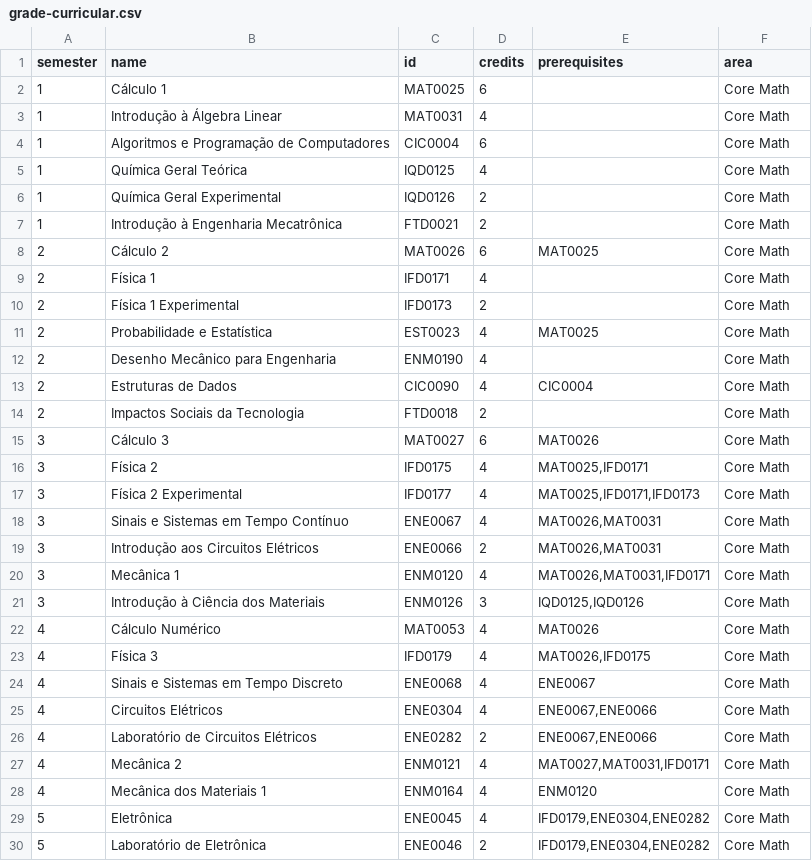
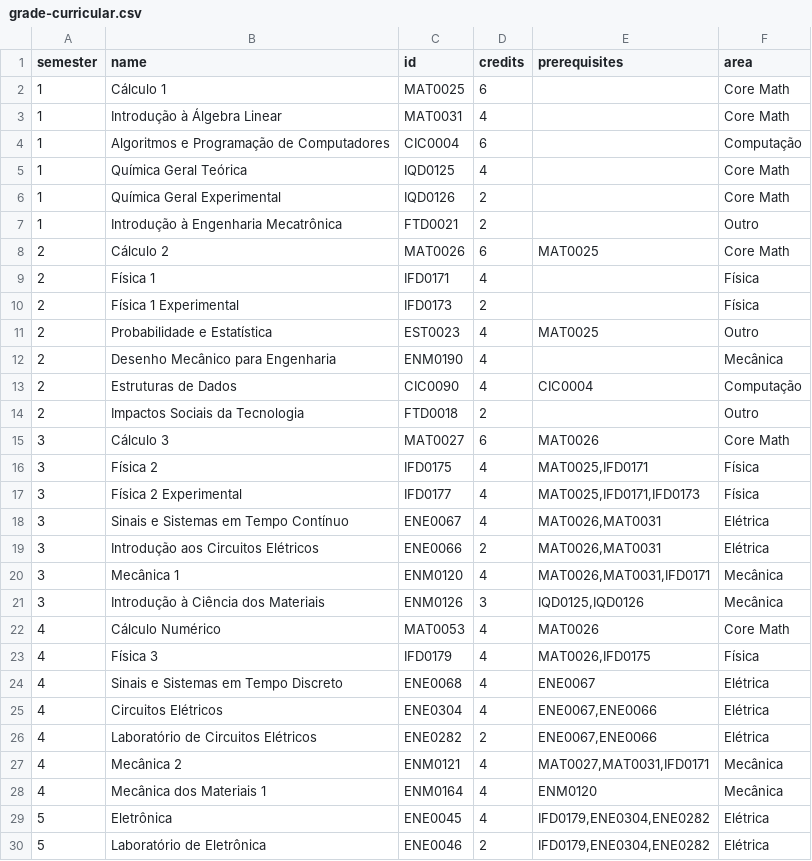
Before and after one commit to GabrielPyva/fluxo-da-mecatronica, a CSV file: grade-curricular.csv, drawn as a sheet; only a part is shown; the diff covers the shown part only.

```diff
--- a/grade-curricular.csv
+++ b/grade-curricular.csv
@@ -3,28 +3,28 @@ semester,name,id,credits,prerequisites,area
 1,Introdução à Álgebra Linear,MAT0031,4,,Core Math
-1,Algoritmos e Programação de Computadores,CIC0004,6,,Core Math
+1,Algoritmos e Programação de Computadores,CIC0004,6,,Computação
 1,Química Geral Teórica,IQD0125,4,,Core Math
 1,Química Geral Experimental,IQD0126,2,,Core Math
-1,Introdução à Engenharia Mecatrônica,FTD0021,2,,Core Math
+1,Introdução à Engenharia Mecatrônica,FTD0021,2,,Outro
 2,Cálculo 2,MAT0026,6,MAT0025,Core Math
-2,Física 1,IFD0171,4,,Core Math
-2,Física 1 Experimental,IFD0173,2,,Core Math
-2,Probabilidade e Estatística,EST0023,4,MAT0025,Core Math
-2,Desenho Mecânico para Engenharia,ENM0190,4,,Core Math
-2,Estruturas de Dados,CIC0090,4,CIC0004,Core Math
-2,Impactos Sociais da Tecnologia,FTD0018,2,,Core Math
+2,Física 1,IFD0171,4,,Física
+2,Física 1 Experimental,IFD0173,2,,Física
+2,Probabilidade e Estatística,EST0023,4,MAT0025,Outro
+2,Desenho Mecânico para Engenharia,ENM0190,4,,Mecânica
+2,Estruturas de Dados,CIC0090,4,CIC0004,Computação
+2,Impactos Sociais da Tecnologia,FTD0018,2,,Outro
 3,Cálculo 3,MAT0027,6,MAT0026,Core Math
-3,Física 2,IFD0175,4,"MAT0025,IFD0171",Core Math
-3,Física 2 Experimental,IFD0177,4,"MAT0025,IFD0171,IFD0173",Core Math
-3,Sinais e Sistemas em Tempo Contínuo,ENE0067,4,"MAT0026,MAT0031",Core Math
-3,Introdução aos Circuitos Elétricos,ENE0066,2,"MAT0026,MAT0031",Core Math
-3,Mecânica 1,ENM0120,4,"MAT0026,MAT0031,IFD0171",Core Math
-3,Introdução à Ciência dos Materiais,ENM0126,3,"IQD0125,IQD0126",Core Math
+3,Física 2,IFD0175,4,"MAT0025,IFD0171",Física
+3,Física 2 Experimental,IFD0177,4,"MAT0025,IFD0171,IFD0173",Física
+3,Sinais e Sistemas em Tempo Contínuo,ENE0067,4,"MAT0026,MAT0031",Elétrica
+3,Introdução aos Circuitos Elétricos,ENE0066,2,"MAT0026,MAT0031",Elétrica
+3,Mecânica 1,ENM0120,4,"MAT0026,MAT0031,IFD0171",Mecânica
+3,Introdução à Ciência dos Materiais,ENM0126,3,"IQD0125,IQD0126",Mecânica
 4,Cálculo Numérico,MAT0053,4,MAT0026,Core Math
-4,Física 3,IFD0179,4,"MAT0026,IFD0175",Core Math
-4,Sinais e Sistemas em Tempo Discreto,ENE0068,4,ENE0067,Core Math
-4,Circuitos Elétricos,ENE0304,4,"ENE0067,ENE0066",Core Math
-4,Laboratório de Circuitos Elétricos,ENE0282,2,"ENE0067,ENE0066",Core Math
-4,Mecânica 2,ENM0121,4,"MAT0027,MAT0031,IFD0171",Core Math
-4,Mecânica dos Materiais 1,ENM0164,4,ENM0120,Core Math
-5,Eletrônica,ENE0045,4,"IFD0179,ENE0304,ENE0282",Core Math
-5,Laboratório de Eletrônica,ENE0046,2,"IFD0179,ENE0304,ENE0282",Core Math
+4,Física 3,IFD0179,4,"MAT0026,IFD0175",Física
+4,Sinais e Sistemas em Tempo Discreto,ENE0068,4,ENE0067,Elétrica
+4,Circuitos Elétricos,ENE0304,4,"ENE0067,ENE0066",Elétrica
+4,Laboratório de Circuitos Elétricos,ENE0282,2,"ENE0067,ENE0066",Elétrica
+4,Mecânica 2,ENM0121,4,"MAT0027,MAT0031,IFD0171",Mecânica
+4,Mecânica dos Materiais 1,ENM0164,4,ENM0120,Mecânica
+5,Eletrônica,ENE0045,4,"IFD0179,ENE0304,ENE0282",Elétrica
+5,Laboratório de Eletrônica,ENE0046,2,"IFD0179,ENE0304,ENE0282",Elétrica
```
Also changed, not shown: 27 edited cells elsewhere in this file, 1 other file.
